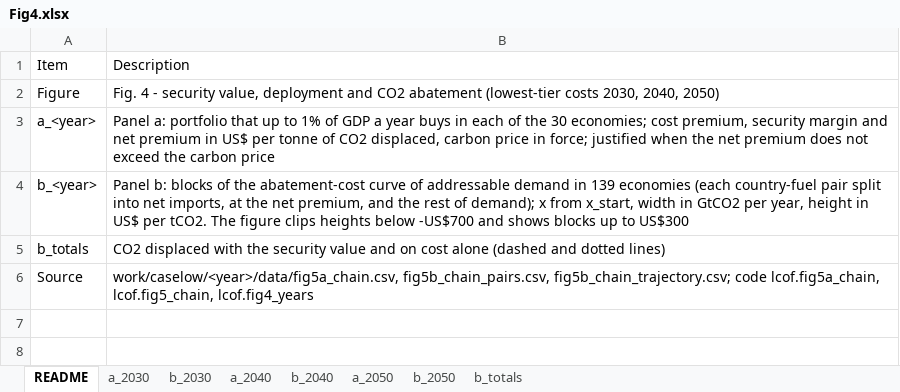
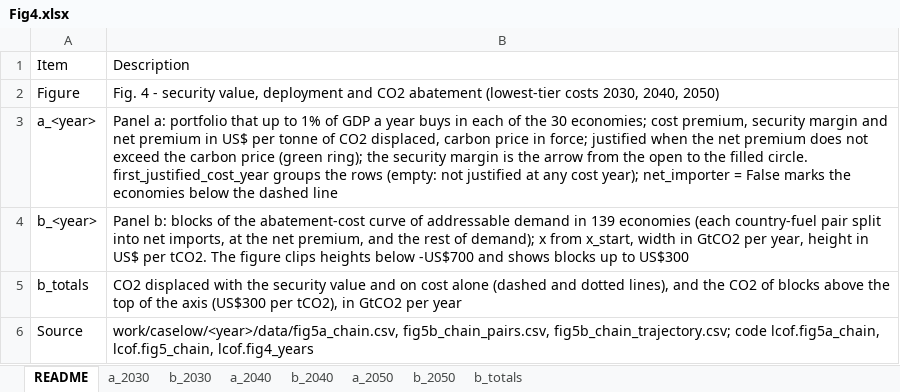
Before and after one commit to thuqining/synfuel-energy-security, an Excel workbook: source_data/Fig4.xlsx, sheet README, drawn as a sheet; values as stored, in another font and other column widths than the file's, no borders; the diff names each change by its address in the sheet, - before the commit and + after, or states it on an @@ line.

```diff
--- a/source_data/Fig4.xlsx (sheet README)
+++ b/source_data/Fig4.xlsx (sheet README)
-B3: …carbon price
+B3: …carbon price (green ring); the security margin is the arrow from the open to the filled circle. first_justified_cost_year groups the rows (empty: not justified at any cost year); net_importer = False marks the economies below the dashed line
-B5: …and dotted lines)
+B5: …and dotted lines), and the CO2 of blocks above the top of the axis (US$300 per tCO2), in GtCO2 per year
```
Also changed, not shown: sheet b_totals, sheet a_2030, sheet a_2050, sheet a_2040, source_data/Fig1.xlsx, source_data/Fig2.xlsx, 3 other files.
